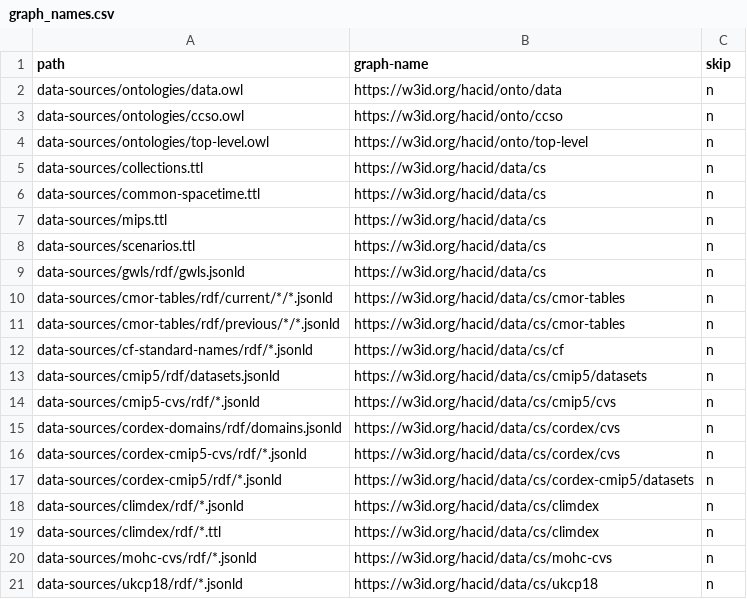
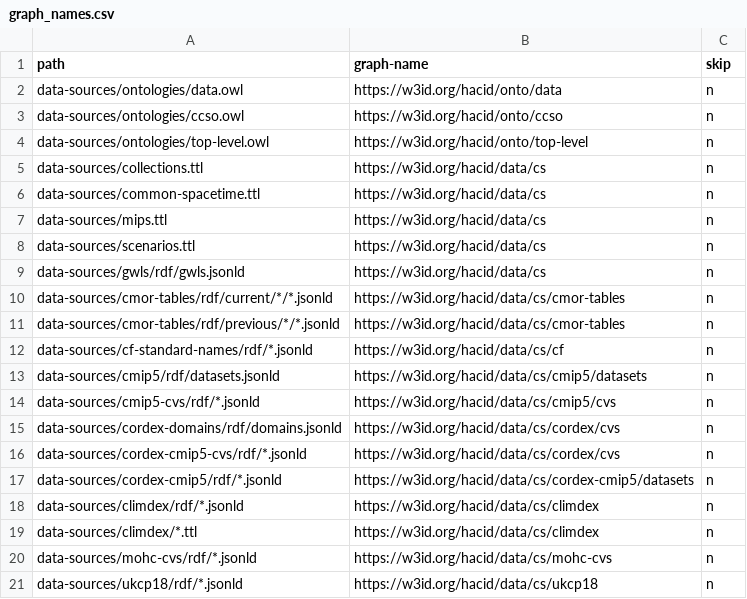
Before and after one commit to hacid-project/climate-services-kg, a CSV file: graph_names.csv, drawn as a sheet.

```diff
--- a/graph_names.csv
+++ b/graph_names.csv
@@ -18,3 +18,3 @@ data-sources/cordex-cmip5/rdf/*.jsonld,https://w3id.org/hacid/data/cs/cordex-cmi
 data-sources/climdex/rdf/*.jsonld,https://w3id.org/hacid/data/cs/climdex,n
-data-sources/climdex/rdf/*.ttl,https://w3id.org/hacid/data/cs/climdex,n
+data-sources/climdex/*.ttl,https://w3id.org/hacid/data/cs/climdex,n
 data-sources/mohc-cvs/rdf/*.jsonld,https://w3id.org/hacid/data/cs/mohc-cvs,n
```
Also changed, not shown: 11 other files.
